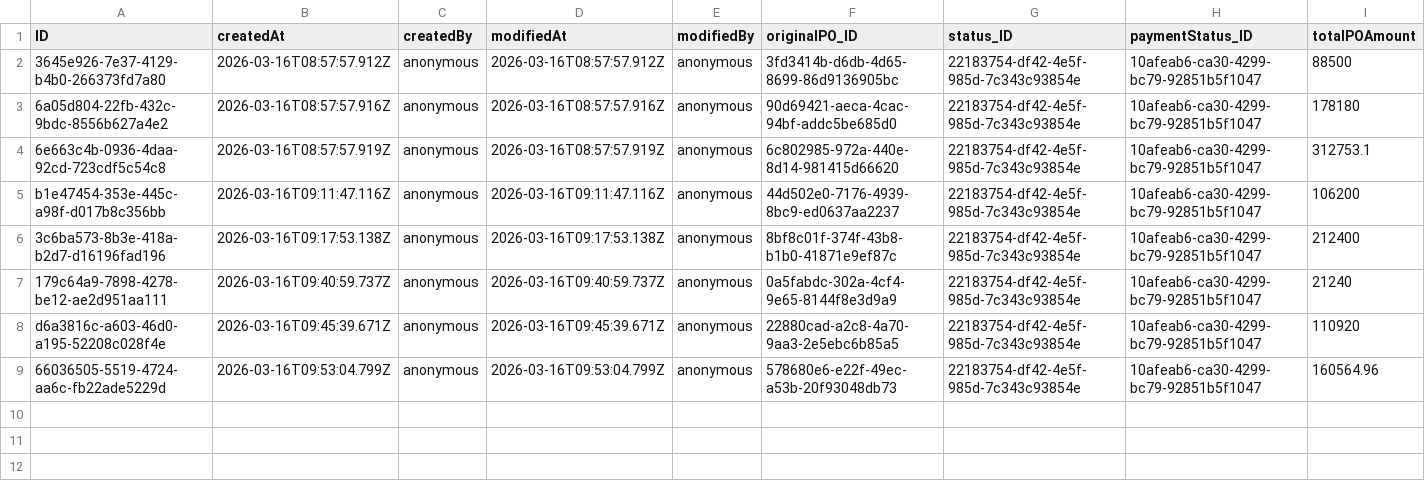
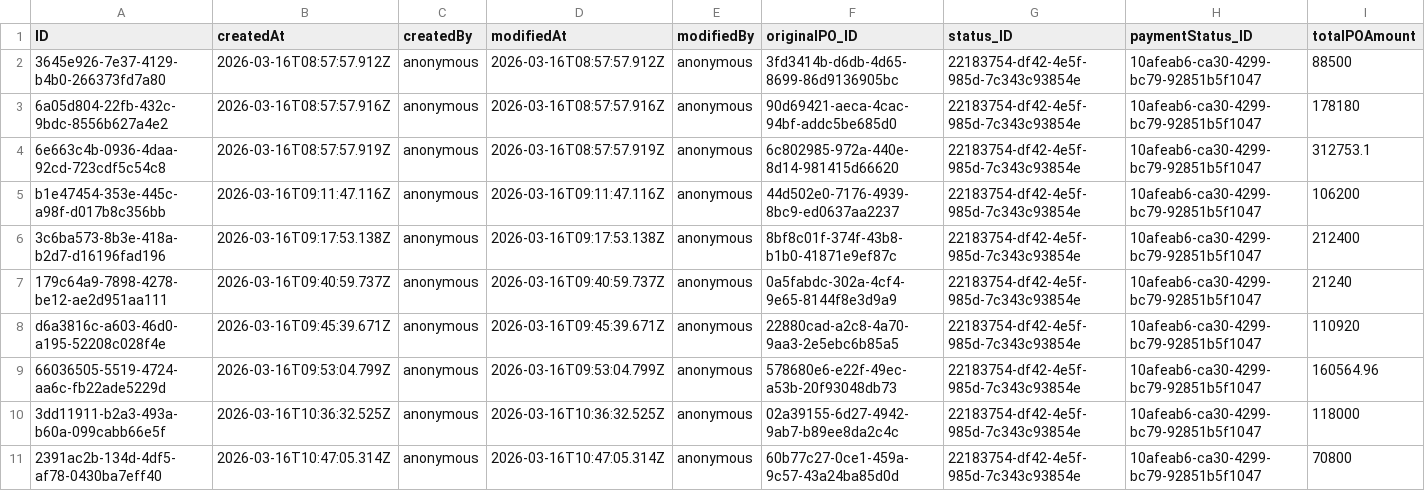
Before and after one commit to Shobhitha-Bhat/Retail_Inventory_And_Billing_Mgmt_System-V2-, a CSV file: db/data/my.retailshop.GR.csv, drawn as a sheet.

```diff
--- a/db/data/my.retailshop.GR.csv
+++ b/db/data/my.retailshop.GR.csv
@@ -9 +9,3 @@ d6a3816c-a603-46d0-a195-52208c028f4e,2026-03-16T09:45:39.671Z,anonymous,2026-03-
 66036505-5519-4724-aa6c-fb22ade5229d,2026-03-16T09:53:04.799Z,anonymous,2026-03-16T09:53:04.799Z,anonymous,578680e6-e22f-49ec-a53b-20f93048db73,22183754-df42-4e5f-985d-7c343c93854e,10afeab6-ca30-4299-bc79-92851b5f1047,160564.96
+3dd11911-b2a3-493a-b60a-099cabb66e5f,2026-03-16T10:36:32.525Z,anonymous,2026-03-16T10:36:32.525Z,anonymous,02a39155-6d27-4942-9ab7-b89ee8da2c4c,22183754-df42-4e5f-985d-7c343c93854e,10afeab6-ca30-4299-bc79-92851b5f1047,118000
+2391ac2b-134d-4df5-af78-0430ba7eff40,2026-03-16T10:47:05.314Z,anonymous,2026-03-16T10:47:05.314Z,anonymous,60b77c27-0ce1-459a-9c57-43a24ba85d0d,22183754-df42-4e5f-985d-7c343c93854e,10afeab6-ca30-4299-bc79-92851b5f1047,70800
```
Also changed, not shown: db/data/my.retailshop.DistributorOrderItems.csv, db/data/my.retailshop.GRItems.csv, 8 other files.
